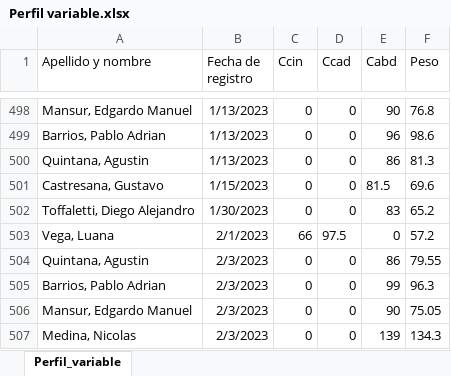
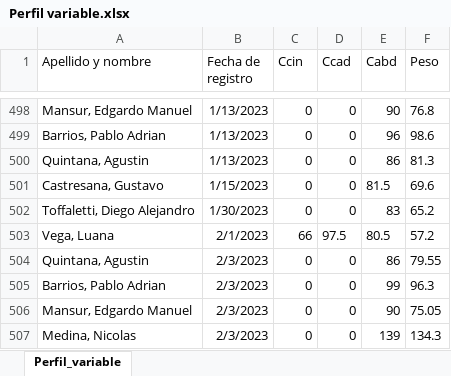
Before and after one commit to diegoat1/OMV3, an Excel workbook: src/Perfil variable.xlsx, sheet Perfil_variable, drawn as a sheet; only a part is shown, gaps mark what is left out; values as stored, in another font and other column widths than the file's, no borders; the diff covers the shown part only; the diff names each change by its address in the sheet, - before the commit and + after, or states it on an @@ line.

```diff
--- a/src/Perfil variable.xlsx (sheet Perfil_variable)
+++ b/src/Perfil variable.xlsx (sheet Perfil_variable)
-E503 (Cabd): 0
+E503 (Cabd): 80.5
```
Also changed, not shown: 4 added rows and 24 edited cells elsewhere in this sheet, 3 other files.
